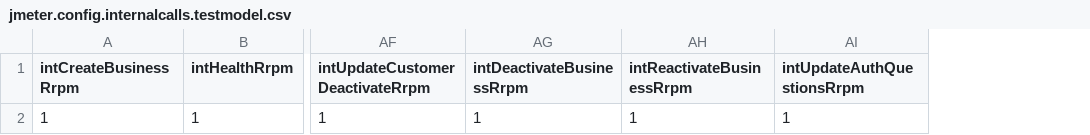
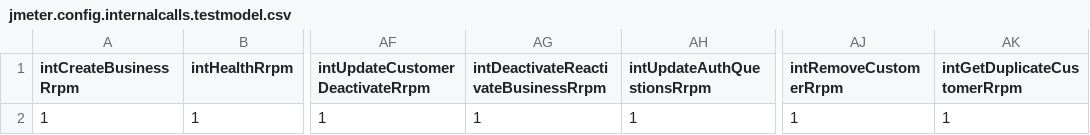
Before and after one commit to DEFRA/fcp-dal-api-performance-test, a CSV file: scenarios/data/perf-test/jmeter.config.internalcalls.testmodel.csv, drawn as a sheet; only a part is shown, gaps mark what is left out; removed rows and columns are numbered as before the commit, all else as after; the diff names each change by its address in the sheet, - before the commit and + after, or states it on an @@ line.

```diff
--- a/scenarios/data/perf-test/jmeter.config.internalcalls.testmodel.csv
+++ b/scenarios/data/perf-test/jmeter.config.internalcalls.testmodel.csv
-column AH (intReactivateBusinessRrpm), row 2: 1
+column AJ (intRemoveCustomerRrpm), row 2: 1
+column AK (intGetDuplicateCustomerRrpm), row 2: 1
-AG1: intDeactivateBusinessRrpm
+AG1: intDeactivateReactivateBusinessRrpm
```
Also changed, not shown: scenarios/data/perf-test/jmeter.config.externalcalls.testmodel.csv, 7 other files.
